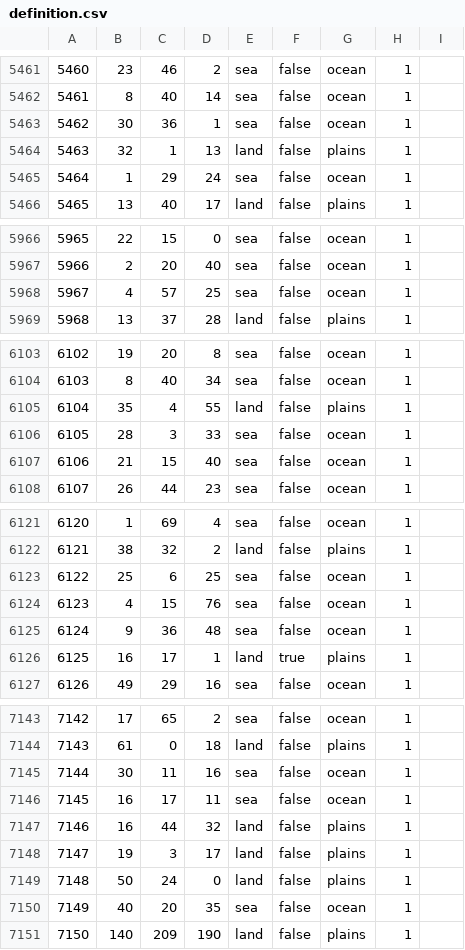
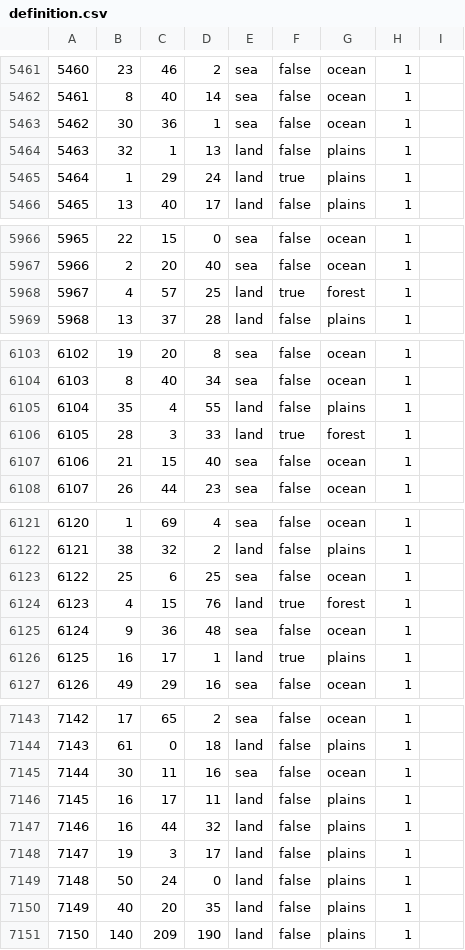
Before and after one commit to Yemven/thelastdaysofpoland, a CSV file: map/definition.csv, drawn as a sheet; only a part is shown, gaps mark what is left out; the diff covers the shown part only.

```diff
--- a/map/definition.csv
+++ b/map/definition.csv
@@ -5464,3 +5464,3 @@
 5463;32;1;13;land;false;plains;1;
-5464;1;29;24;sea;false;ocean;1;
+5464;1;29;24;land;true;plains;1;
 5465;13;40;17;land;false;plains;1;
@@ -5967,3 +5967,3 @@
 5966;2;20;40;sea;false;ocean;1;
-5967;4;57;25;sea;false;ocean;1;
+5967;4;57;25;land;true;forest;1;
 5968;13;37;28;land;false;plains;1;
@@ -6105,3 +6105,3 @@
 6104;35;4;55;land;false;plains;1;
-6105;28;3;33;sea;false;ocean;1;
+6105;28;3;33;land;true;forest;1;
 6106;21;15;40;sea;false;ocean;1;
@@ -6123,3 +6123,3 @@
 6122;25;6;25;sea;false;ocean;1;
-6123;4;15;76;sea;false;ocean;1;
+6123;4;15;76;land;true;forest;1;
 6124;9;36;48;sea;false;ocean;1;
@@ -7145,3 +7145,3 @@
 7144;30;11;16;sea;false;ocean;1;
-7145;16;17;11;sea;false;ocean;1;
+7145;16;17;11;land;false;plains;1;
 7146;16;44;32;land;false;plains;1;
@@ -7149,3 +7149,3 @@
 7148;50;24;0;land;false;plains;1;
-7149;40;20;35;sea;false;ocean;1;
+7149;40;20;35;land;false;plains;1;
 7150;140;209;190;land;false;plains;1;
```
Also changed, not shown: 36 edited cells elsewhere in this file, 6 other files.
